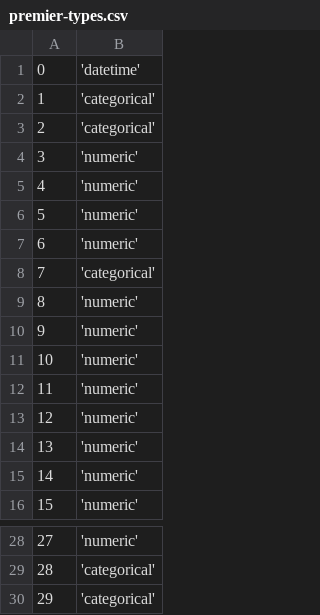
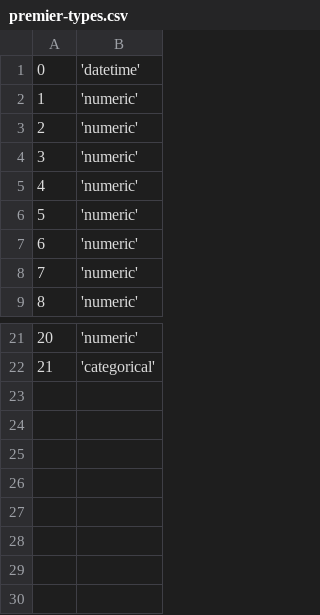
Before and after one commit to bigmlcom/promotional-sources, a CSV file: premier-types.csv, drawn as a sheet; only a part is shown, gaps mark what is left out; removed rows and columns are numbered as before the commit, all else as after; the diff names each change by its address in the sheet, - before the commit and + after, or states it on an @@ line.

```diff
--- a/premier-types.csv
+++ b/premier-types.csv
-row 2: 1 | 'categorical'
-row 3: 2 | 'categorical'
-row 4: 3 | 'numeric'
-row 5: 4 | 'numeric'
-row 6: 5 | 'numeric'
-row 7: 6 | 'numeric'
-row 8: 7 | 'categorical'
@@ column A renumbered between rows 2 and 22 @@
-row 30: 29 | 'categorical'
```
Also changed, not shown: premier-fields.csv, 1 other file.
